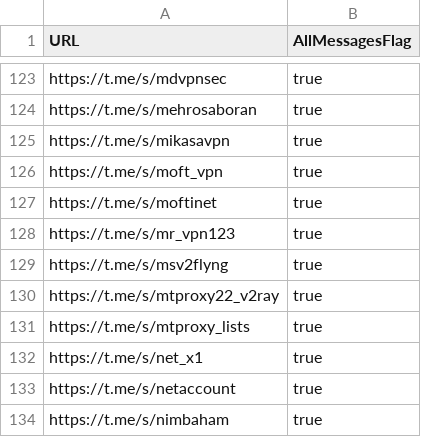
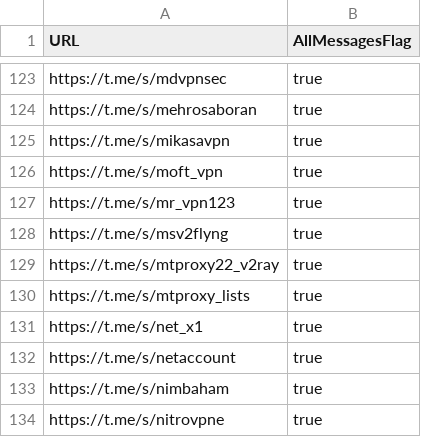
Before and after one commit to sakha1370/V2rayCollector, a CSV file: channels.csv, drawn as a sheet; only a part is shown, gaps mark what is left out; the shorter side is filled out with more unchanged rows.

```diff
--- a/channels.csv
+++ b/channels.csv
@@ -126,3 +126,2 @@ https://t.me/s/mikasavpn,true
 https://t.me/s/moft_vpn,true
-https://t.me/s/moftinet,true
 https://t.me/s/mr_vpn123,true
```
Also changed, not shown: 6 other files.
